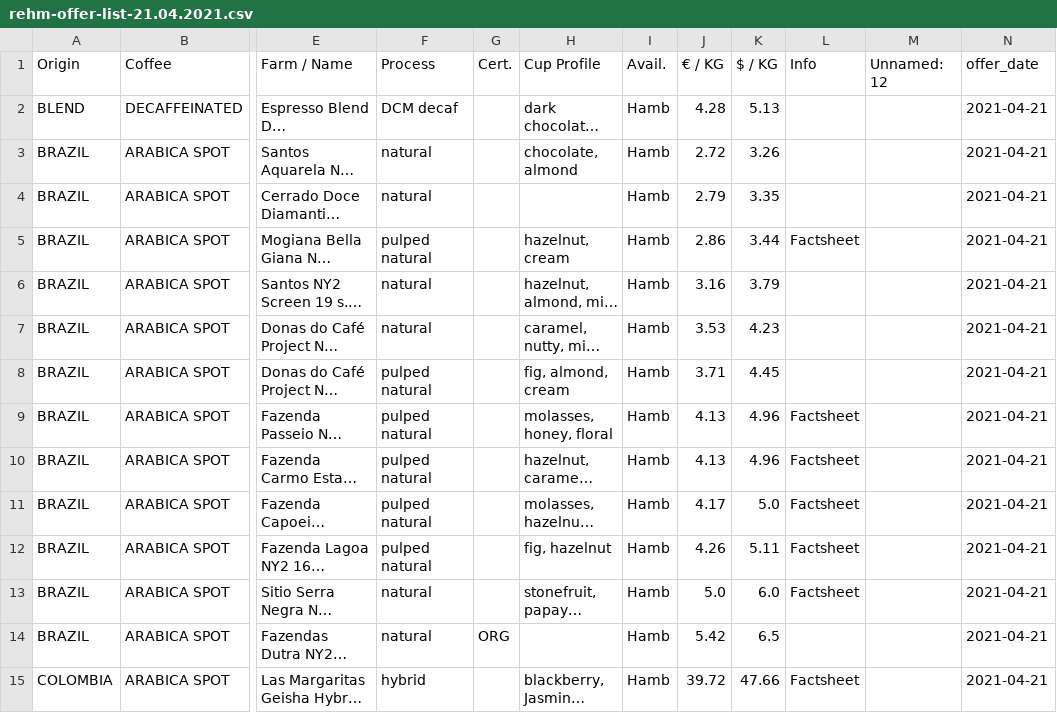
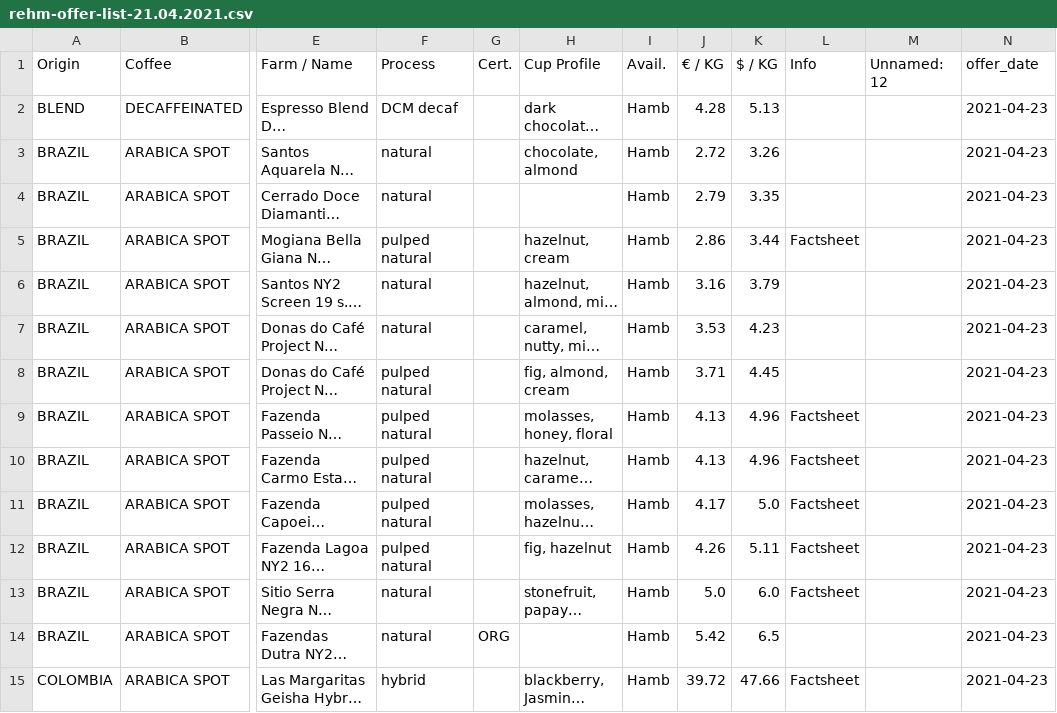
Before and after one commit to yana-d/green-bean-price-tracker, a CSV file: scraped-data/rehm-offer-list-21.04.2021.csv, drawn as a sheet; only a part is shown, gaps mark what is left out; long unchanged cells end in …; the diff covers the shown part only; the diff names each change by its address in the sheet, - before the commit and + after, or states it on an @@ line.

```diff
--- a/scraped-data/rehm-offer-list-21.04.2021.csv
+++ b/scraped-data/rehm-offer-list-21.04.2021.csv
-N2:N15 (offer_date): 2021-04-21
+N2:N15 (offer_date): 2021-04-23
```
Also changed, not shown: 49 edited cells elsewhere in this file, scraped-data/rehm-offer-list.csv, 1 other file.
